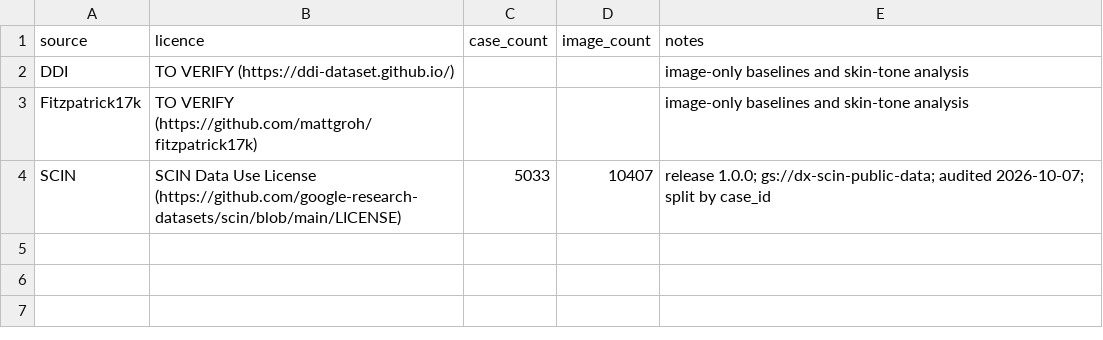
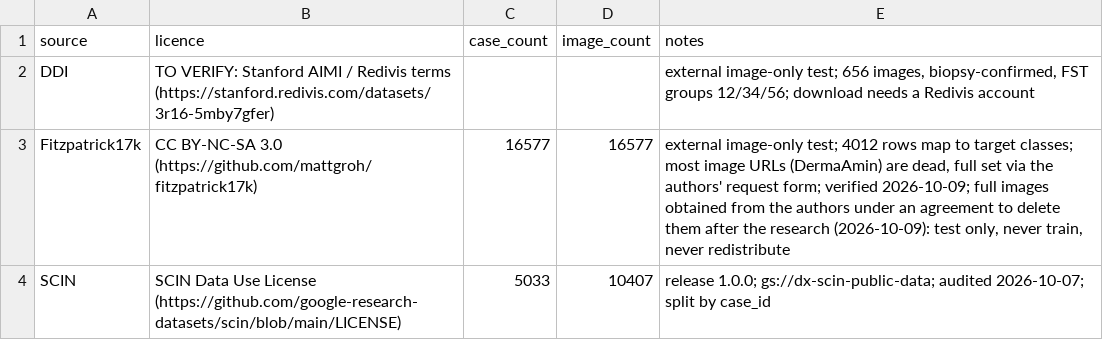
Before and after one commit to DariaGiotina/Bachelor_Thesis, a CSV file: ml/data_sources.csv, drawn as a sheet.

Commit message:
feat(ml): multi-seed image-only baseline and external test sets (Tasks 2.4-2.5)
Image-only runner with class-imbalance ablation, across-seed summary fix, DDI/Fitzpatrick17k
zero-shot evaluation, foundation-model linear probe, Fitzpatrick17k data-use terms.

```diff
--- a/ml/data_sources.csv
+++ b/ml/data_sources.csv
@@ -1,4 +1,4 @@
 source,licence,case_count,image_count,notes
-DDI,TO VERIFY (https://ddi-dataset.github.io/),,,image-only baselines and skin-tone analysis
-Fitzpatrick17k,TO VERIFY (https://github.com/mattgroh/fitzpatrick17k),,,image-only baselines and skin-tone analysis
+DDI,TO VERIFY: Stanford AIMI / Redivis terms (https://stanford.redivis.com/datasets/3r16-5mby7gfer),,,"external image-only test; 656 images, biopsy-confirmed, FST groups 12/34/56; download needs a Redivis account"
+Fitzpatrick17k,CC BY-NC-SA 3.0 (https://github.com/mattgroh/fitzpatrick17k),16577,16577,"external image-only test; 4012 rows map to target classes; most image URLs (DermaAmin) are dead, full set via the authors' request form; verified 2026-10-09; full images obtained from the authors under an agreement to delete them after the research (2026-10-09): test only, never train, never redistribute"
 SCIN,SCIN Data Use License (https://github.com/google-research-datasets/scin/blob/main/LICENSE),5033,10407,release 1.0.0; gs://dx-scin-public-data; audited 2026-10-07; split by case_id
```
Also changed, not shown: 15 other files.
